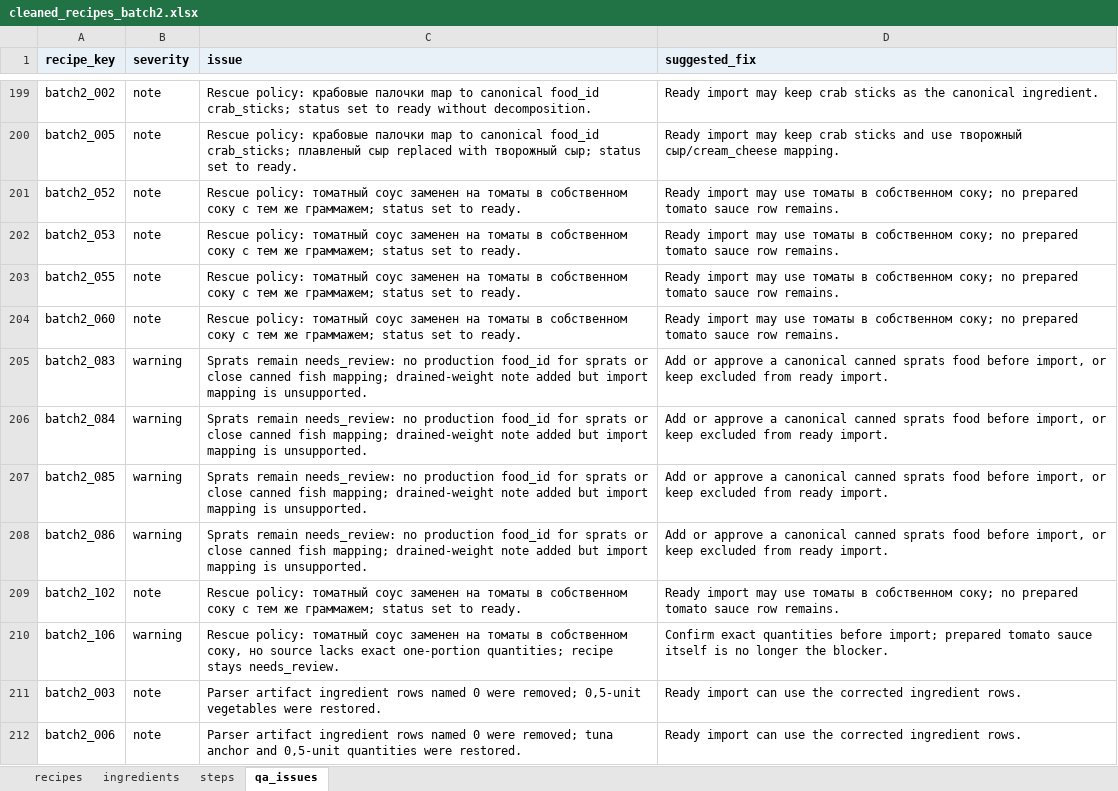
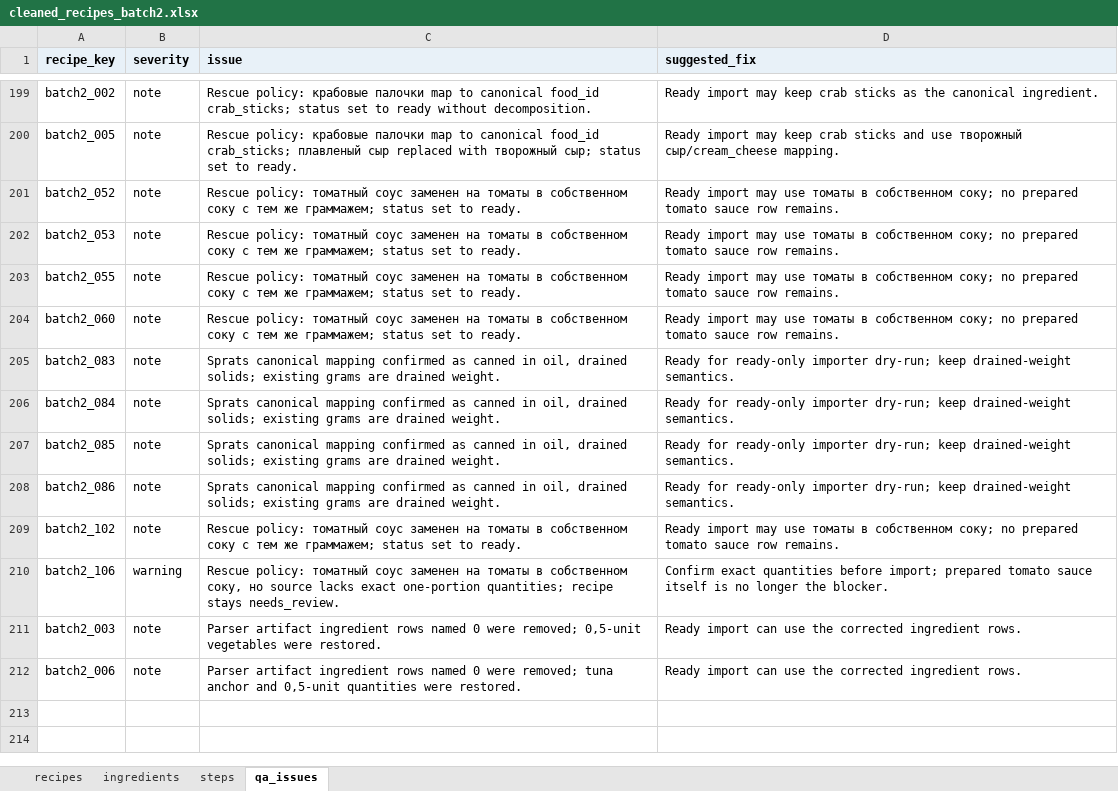
Before and after one commit to nikapivovarova-web/diet-bot, an Excel workbook: tmp/recipe_intake_batch2/cleaned_recipes_batch2.xlsx, sheet qa_issues, drawn as a sheet; only a part is shown, gaps mark what is left out; values as stored, in another font and other column widths than the file's, no borders; the diff names each change by its address in the sheet, - before the commit and + after, or states it on an @@ line.

```diff
--- a/tmp/recipe_intake_batch2/cleaned_recipes_batch2.xlsx (sheet qa_issues)
+++ b/tmp/recipe_intake_batch2/cleaned_recipes_batch2.xlsx (sheet qa_issues)
-B205:B208 (severity): warning
+B205:B208 (severity): note
-C205:C208 (issue): Sprats remain needs_review: no production food_id for sprats or close canned fish mapping; drained-weight note added but import mapping is unsupported.
+C205:C208 (issue): Sprats canonical mapping confirmed as canned in oil, drained solids; existing grams are drained weight.
-D205:D208 (suggested_fix): Add or approve a canonical canned sprats food before import, or keep excluded from ready import.
+D205:D208 (suggested_fix): Ready for ready-only importer dry-run; keep drained-weight semantics.
```
Also changed, not shown: sheet recipes, sheet ingredients, 5 other files.
